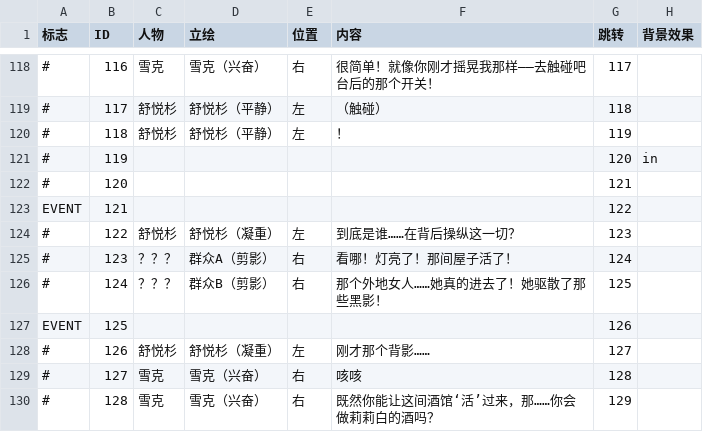
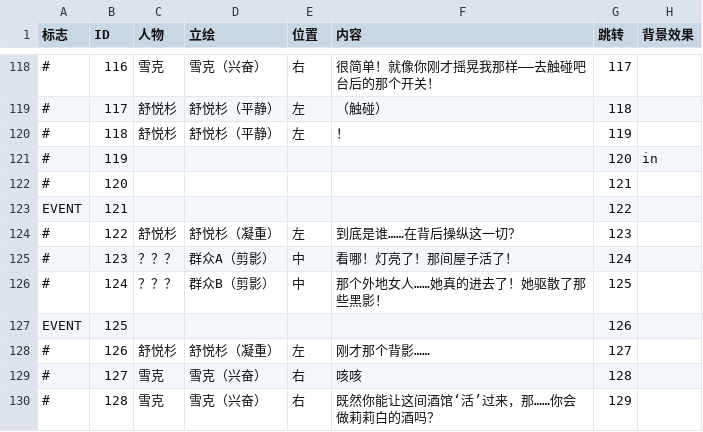
Before and after one commit to brmrb1/mistwood, a CSV file: Assets/scripts/new 1.csv, drawn as a sheet; only a part is shown, gaps mark what is left out; the diff names each change by its address in the sheet, - before the commit and + after, or states it on an @@ line.

```diff
--- a/Assets/scripts/new 1.csv
+++ b/Assets/scripts/new 1.csv
-E125:E126 (位置): 右
+E125:E126 (位置): 中
```
Also changed, not shown: Assets/scripts/new 2.csv, Assets/scripts/new 6.csv, 29 other files.
